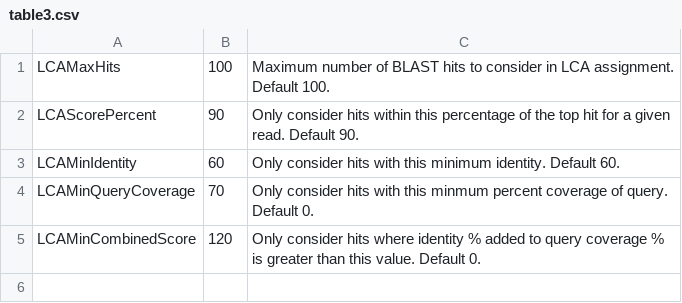
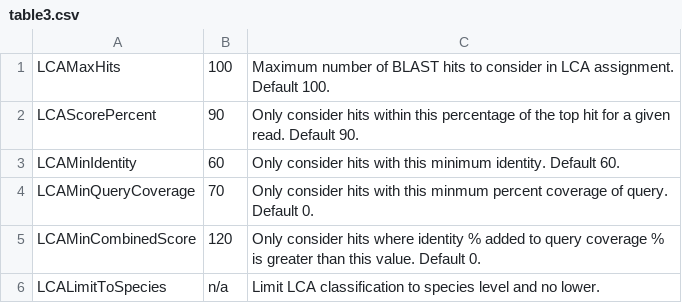
Before and after one commit to richardmleggett/MARTi, a CSV file: docs/source/table3.csv, drawn as a sheet.

Commit message:
Added LCALimitToSpecies and improved BLAST error handling

```diff
--- a/docs/source/table3.csv
+++ b/docs/source/table3.csv
@@ -5 +5,2 @@ LCAMinQueryCoverage	70	Only consider hits with this minmum percent coverage of q
 LCAMinCombinedScore	120	Only consider hits where identity % added to query coverage % is greater than this value. Default 0.
+LCALimitToSpecies	n/a	Limit LCA classification to species level and no lower.
```
Also changed, not shown: 7 other files.
